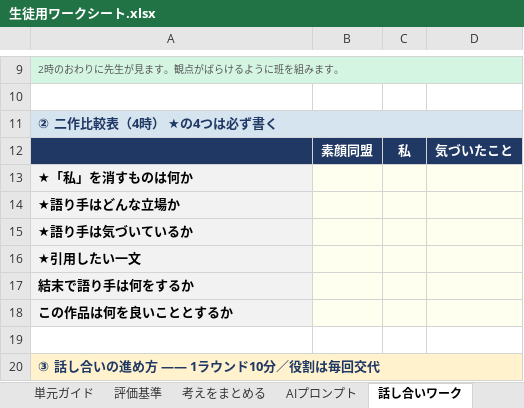
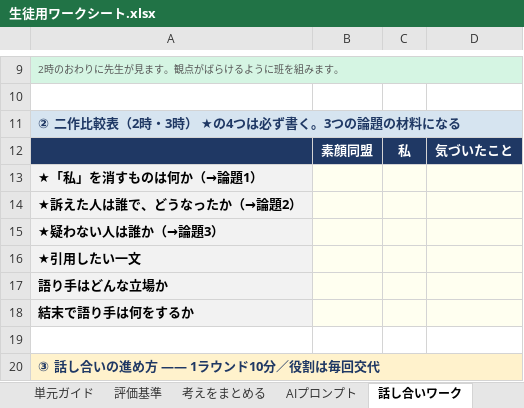
Before and after one commit to ggrr514-collab/fohg, an Excel workbook: 単元_素顔同盟_私/生徒用ワークシート.xlsx, sheet 話し合いワーク, drawn as a sheet; only a part is shown, gaps mark what is left out; values as stored, in another font and other column widths than the file's, no borders; removed rows and columns are numbered as before the commit, all else as after; the diff names each change by its address in the sheet, - before the commit and + after, or states it on an @@ line.

```diff
--- a/単元_素顔同盟_私/生徒用ワークシート.xlsx (sheet 話し合いワーク)
+++ b/単元_素顔同盟_私/生徒用ワークシート.xlsx (sheet 話し合いワーク)
-A11: ② 二作比較表（4時） ★の4つは必ず書く
+A11: ② 二作比較表（2時・3時） ★の4つは必ず書く。3つの論題の材料になる
-A13: ★「私」を消すものは何か
+A13: ★「私」を消すものは何か（→論題1）
-A14: ★語り手はどんな立場か
+A14: ★訴えた人は誰で、どうなったか（→論題2）
-A15: ★語り手は気づいているか
+A15: ★疑わない人は誰か（→論題3）
+row 17: 語り手はどんな立場か
-row 18: この作品は何を良いこととするか
```
Also changed, not shown: sheet 単元ガイド, sheet 考えをまとめる, sheet 評価基準, 単元_素顔同盟_私/教員用評価シート.xlsx, 3 other files.
